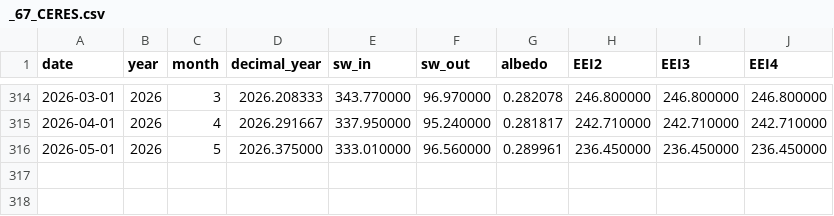
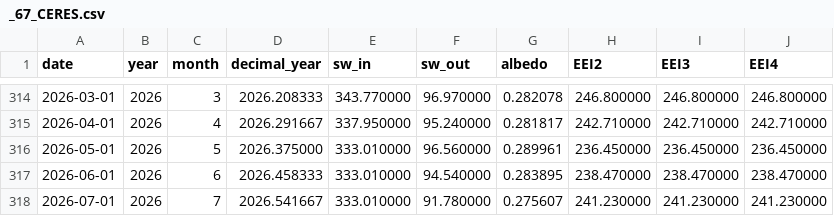
Before and after one commit to Boettcher1960/5_CO2_EEI_T, a CSV file: read_csv/_67_CERES.csv, drawn as a sheet; only a part is shown, gaps mark what is left out.

```diff
--- a/read_csv/_67_CERES.csv
+++ b/read_csv/_67_CERES.csv
@@ -316 +316,3 @@ date,year,month,decimal_year,sw_in,sw_out,albedo,EEI2,EEI3,EEI4
 2026-05-01,2026,5,2026.375000,333.010000,96.560000,0.289961,236.450000,236.450000,236.450000
+2026-06-01,2026,6,2026.458333,333.010000,94.540000,0.283895,238.470000,238.470000,238.470000
+2026-07-01,2026,7,2026.541667,333.010000,91.780000,0.275607,241.230000,241.230000,241.230000
```
Also changed, not shown: 6 other files.
